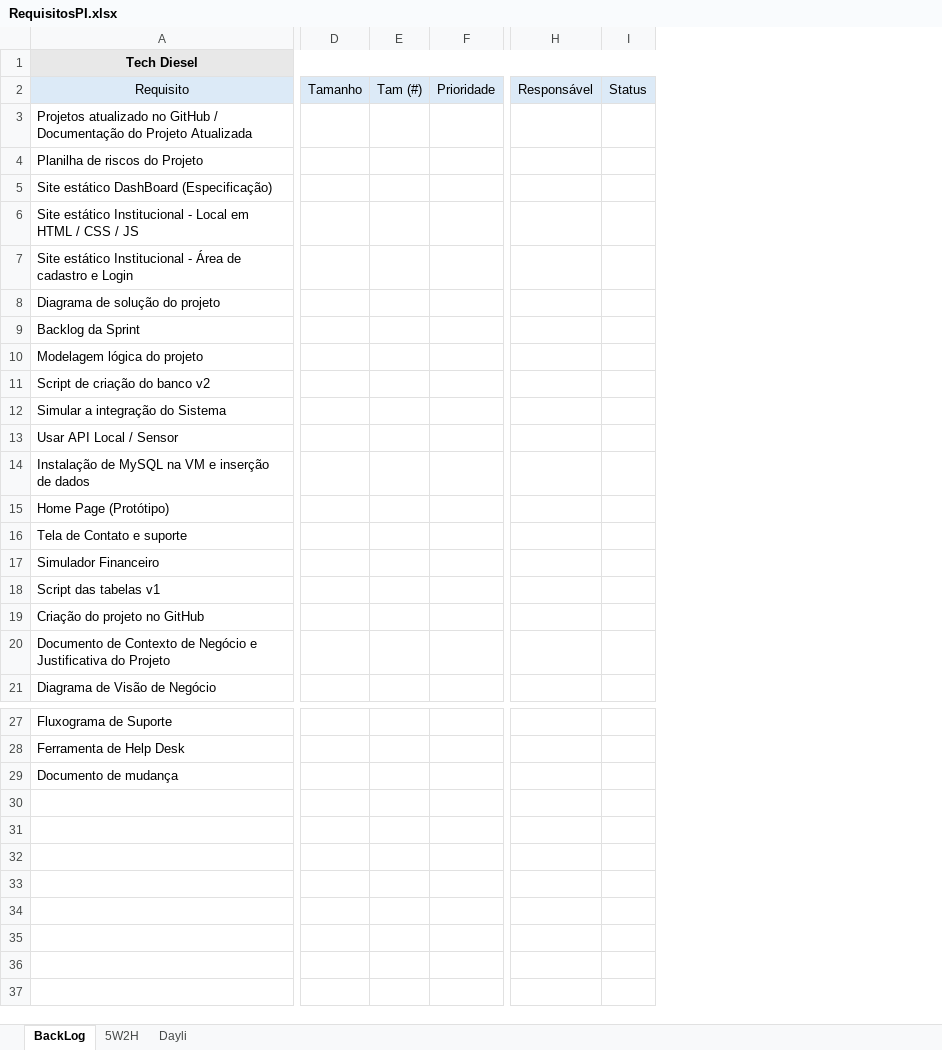
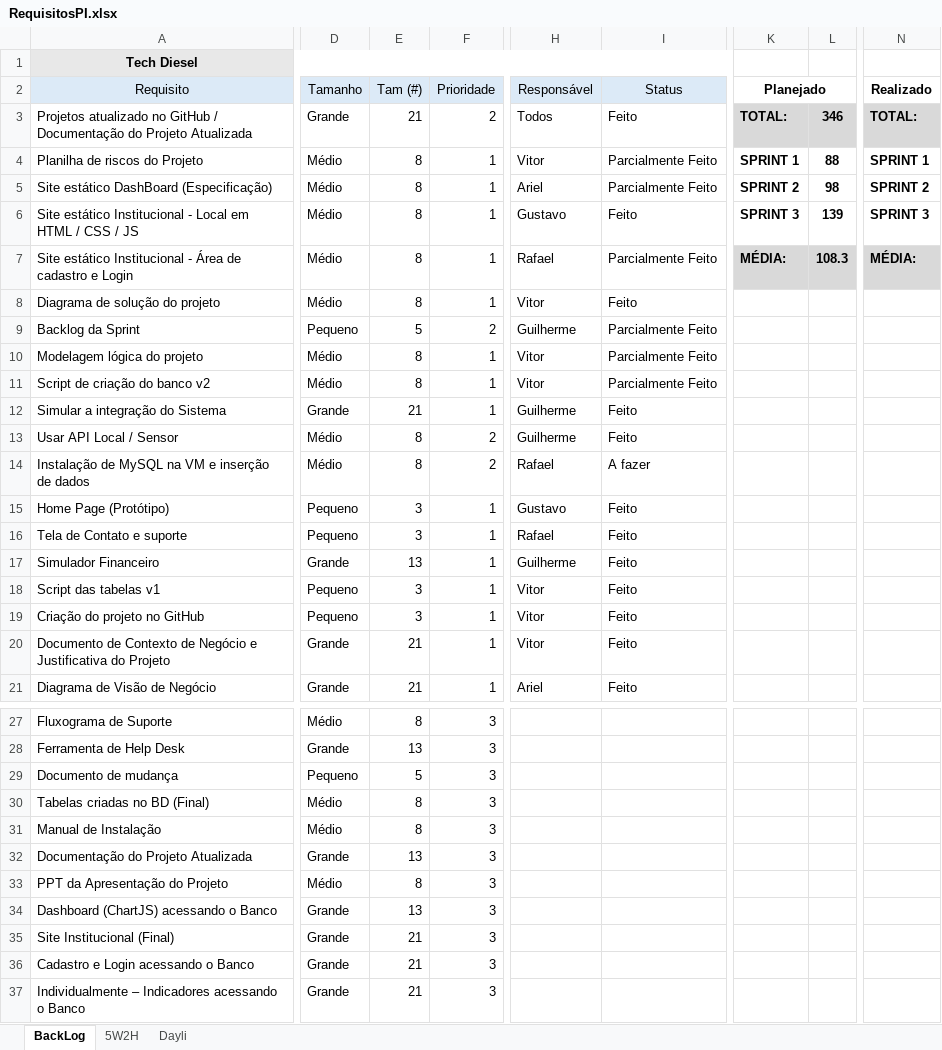
Before and after one commit to TECHDISEL/projeto-pi-diesel-2, an Excel workbook: Documentação/RequisitosPI.xlsx, sheet BackLog, drawn as a sheet; only a part is shown, gaps mark what is left out; values as stored, in another font and other column widths than the file's, no borders; charts and pictures and conditional formats not drawn; removed rows and columns are numbered as before the commit, all else as after; rows hold the shown columns only; the diff covers the shown part only; the diff names each change by its address in the sheet, - before the commit and + after, or states it on an @@ line.

```diff
--- a/Documentação/RequisitosPI.xlsx (sheet BackLog)
+++ b/Documentação/RequisitosPI.xlsx (sheet BackLog)
-column D (Tamanho), empty
-column E (Tam (#)), empty
-column F (Prioridade), empty
+column D (Tamanho), rows 3-21: Grande | Médio | Médio | Médio | Médio | Médio | Pequeno | Médio | Médio | Grande | Médio | Médio | Pequeno | Pequeno | Grande | Pequeno | Pequeno | Grande | Grande; rows 27-29: Médio | Grande | Pequeno
+column E (Tam (#)), rows 3-21: 21 | 8 | 8 | 8 | 8 | 8 | 5 | 8 | 8 | 21 | 8 | 8 | 3 | 3 | 13 | 3 | 3 | 21 | 21; rows 27-29: 8 | 13 | 5
+column F (Prioridade), rows 3-21: 2 | 1 | 1 | 1 | 1 | 1 | 2 | 1 | 1 | 1 | 2 | 2 | 1 | 1 | 1 | 1 | 1 | 1 | 1; rows 27-29: all 3
-column H (Responsável), empty
-column I (Status), empty
+column H (Responsável), rows 3-21: Todos | Vitor | Ariel | Gustavo | Rafael | Vitor | Guilherme | Vitor | Vitor | Guilherme | Guilherme | Rafael | Gustavo | Rafael | Guilherme | Vitor | Vitor | Vitor | Ariel
+column I (Status), rows 3-21: Feito | Parcialmente Feito | Parcialmente Feito | Feito | Parcialmente Feito | Feito | Parcialmente Feito | Parcialmente Feito | Parcialmente Feito | Feito | Feito | A fazer | Feito | Feito | Feito | Feito | Feito | Feito | Feito
+column K (Planejado), rows 3-7: TOTAL: | SPRINT 1 | SPRINT 2 | SPRINT 3 | MÉDIA:
+column L, rows 3-7: 346 | 88 | 98 | 139 | 108.3
+column N (Realizado), rows 3-7: TOTAL: | SPRINT 1 | SPRINT 2 | SPRINT 3 | MÉDIA:
+row 30: Tabelas criadas no BD (Final) | Médio | 8 | 3
+row 31: Manual de Instalação | Médio | 8 | 3
+row 32: Documentação do Projeto Atualizada | Grande | 13 | 3
+row 33: PPT da Apresentação do Projeto | Médio | 8 | 3
+row 34: Dashboard (ChartJS) acessando o Banco | Grande | 13 | 3
+row 35: Site Institucional (Final) | Grande | 21 | 3
+row 36: Cadastro e Login acessando o Banco | Grande | 21 | 3
+row 37: Individualmente – Indicadores acessando o Banco | Grande | 21 | 3
```
Also changed, not shown: 3 added columns and 3 edited cells elsewhere in this sheet, sheet Dayli, charts or pictures.
